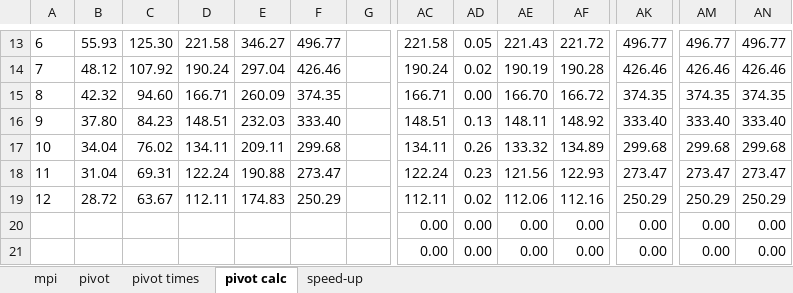
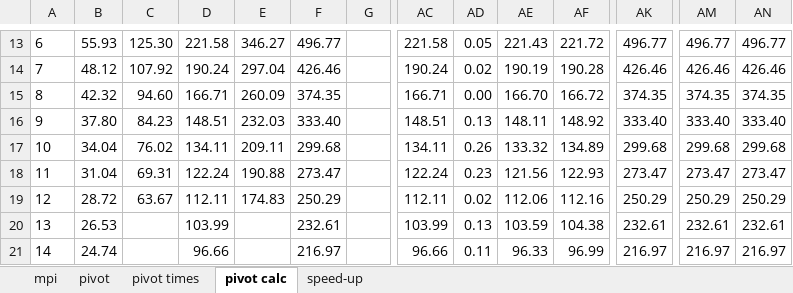
Before and after one commit to mikedepetris/Foundations_of_HPC_2022_final_project, an Excel workbook: scalability_MPI_thin.xlsx, sheet pivot calc, drawn as a sheet; only a part is shown, gaps mark what is left out; values as stored, in another font and other column widths than the file's, no borders; charts and pictures and table styles not drawn; the diff covers the shown part only; the diff names each change by its address in the sheet, - before the commit and + after, or states it on an @@ line.

```diff
--- a/scalability_MPI_thin.xlsx (sheet pivot calc)
+++ b/scalability_MPI_thin.xlsx (sheet pivot calc)
-A20: (empty)
+A20: 13
-B20: (empty)
+B20: 26.53
-D20: (empty)
+D20: 103.99
-F20: (empty)
+F20: 232.61
-AC20: 0.00
+AC20: 103.99
-AD20: 0.00
+AD20: 0.13
-AE20: 0.00
+AE20: 103.59
-AF20: 0.00
+AF20: 104.38
-AK20: 0.00
+AK20: 232.61
-AM20: 0.00
+AM20: 232.61
-AN20: 0.00
+AN20: 232.61
-A21: (empty)
+A21: 14
-B21: (empty)
+B21: 24.74
-D21: (empty)
+D21: 96.66
-F21: (empty)
+F21: 216.97
-AC21: 0.00
+AC21: 96.66
-AD21: 0.00
+AD21: 0.11
-AE21: 0.00
+AE21: 96.33
-AF21: 0.00
+AF21: 96.99
-AK21: 0.00
+AK21: 216.97
-AM21: 0.00
+AM21: 216.97
-AN21: 0.00
+AN21: 216.97
```
Also changed, not shown: other rows of this sheet, sheet mpi, sheet pivot times, sheet pivot, sheet speed-up, formulas that keep their value, charts or pictures, 7 other files.
